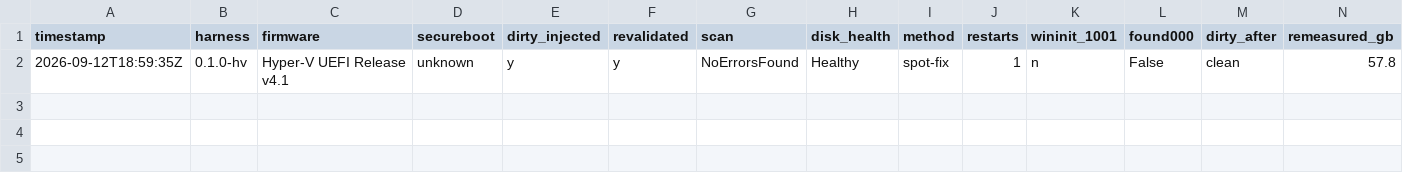
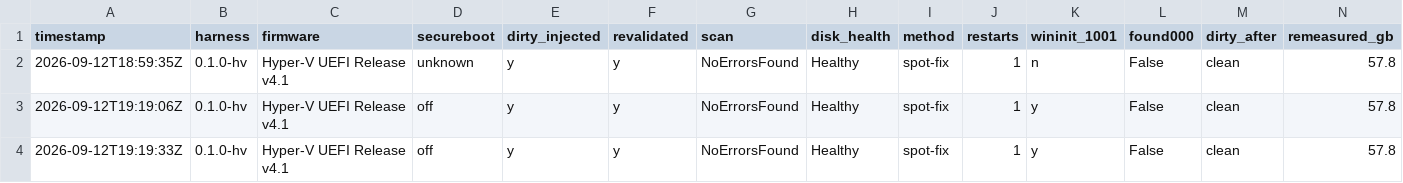
Before and after one commit to addlatt/upgrade_, a CSV file: docs/validation-results/r18-prologue.csv, drawn as a sheet; only a part is shown; rows hold the shown columns only; the diff names each change by its address in the sheet, - before the commit and + after, or states it on an @@ line.

```diff
--- a/docs/validation-results/r18-prologue.csv
+++ b/docs/validation-results/r18-prologue.csv
+row 3: 2026-09-12T19:19:06Z | 0.1.0-hv | Hyper-V UEFI Release v4.1 | off | y | y | NoErrorsFound | Healthy | spot-fix | 1 | y | False | clean | 57.8
+row 4: 2026-09-12T19:19:33Z | 0.1.0-hv | Hyper-V UEFI Release v4.1 | off | y | y | NoErrorsFound | Healthy | spot-fix | 1 | y | False | clean | 57.8
```
Also changed, not shown: docs/validation-results/v2-install.csv, 8 other files.
